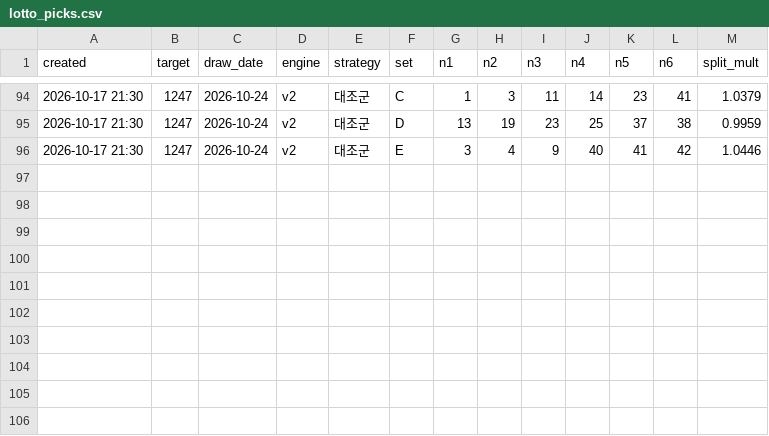
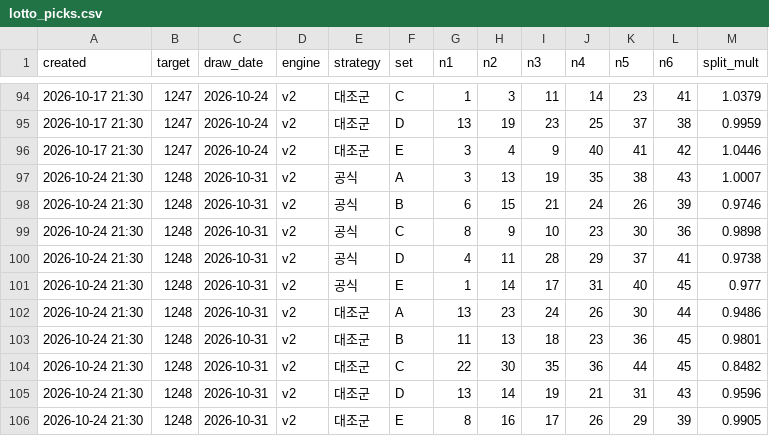
Before and after one commit to LucianaStyle/lotto-lab, a CSV file: data/lotto_picks.csv, drawn as a sheet; only a part is shown, gaps mark what is left out.

Commit message:
auto: data update

```diff
--- a/data/lotto_picks.csv
+++ b/data/lotto_picks.csv
@@ -96 +96,11 @@ created,target,draw_date,engine,strategy,set,n1,n2,n3,n4,n5,n6,split_mult
 2026-10-17 21:30,1247,2026-10-24,v2,대조군,E,3,4,9,40,41,42,1.0446
+2026-10-24 21:30,1248,2026-10-31,v2,공식,A,3,13,19,35,38,43,1.0007
+2026-10-24 21:30,1248,2026-10-31,v2,공식,B,6,15,21,24,26,39,0.9746
+2026-10-24 21:30,1248,2026-10-31,v2,공식,C,8,9,10,23,30,36,0.9898
+2026-10-24 21:30,1248,2026-10-31,v2,공식,D,4,11,28,29,37,41,0.9738
+2026-10-24 21:30,1248,2026-10-31,v2,공식,E,1,14,17,31,40,45,0.977
+2026-10-24 21:30,1248,2026-10-31,v2,대조군,A,13,23,24,26,30,44,0.9486
+2026-10-24 21:30,1248,2026-10-31,v2,대조군,B,11,13,18,23,36,45,0.9801
+2026-10-24 21:30,1248,2026-10-31,v2,대조군,C,22,30,35,36,44,45,0.8482
+2026-10-24 21:30,1248,2026-10-31,v2,대조군,D,13,14,19,21,31,43,0.9596
+2026-10-24 21:30,1248,2026-10-31,v2,대조군,E,8,16,17,26,29,39,0.9905
```
Also changed, not shown: data/lotto_history.csv, data/popularity.csv, 2 other files.
